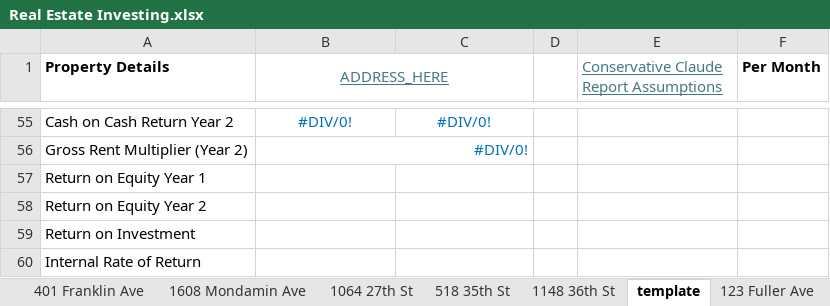
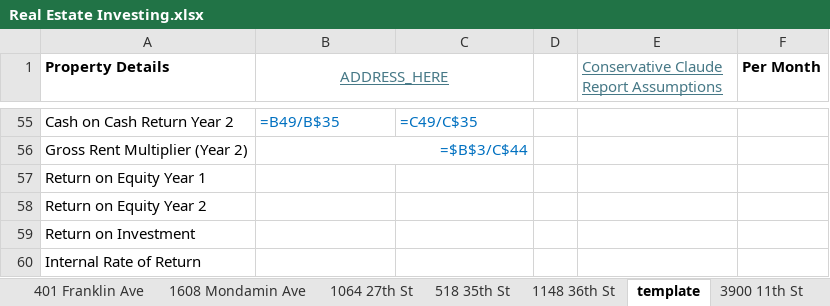
Before and after one commit to guppy57/propdeals, an Excel workbook: Real Estate Investing.xlsx, sheet template, drawn as a sheet; only a part is shown, gaps mark what is left out; values as stored, in another font and other column widths than the file's, no borders; formulas without a stored value are shown as written; conditional formats not drawn; the diff covers the shown part only; the diff names each change by its address in the sheet, - before the commit and + after, or states it on an @@ line.

```diff
--- a/Real Estate Investing.xlsx (sheet template)
+++ b/Real Estate Investing.xlsx (sheet template)
-sheet tab: 123 Fuller Ave
+sheet tab: 3900 11th St
-B55:C55 alignment: center
+B55:C55 alignment: left
-B55 (ADDRESS_HERE): #DIV/0!
+B55 (ADDRESS_HERE): =B49/B$35
-C55: #DIV/0!
+C55: =C49/C$35
-B56 (ADDRESS_HERE): #DIV/0!
+B56 (ADDRESS_HERE): =$B$3/C$44
```
Also changed, not shown: 60 edited cells and cell formats elsewhere in this sheet, sheet Master, sheet 3900 11th St, sheet 1148 36th St, sheet 1064 27th St, sheet 1608 Mondamin Ave, sheet 1206 39th St, 6 more sheets, 6 other files.
